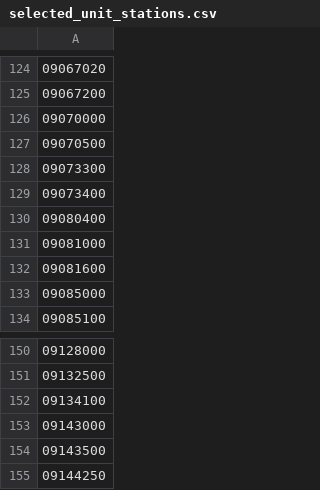
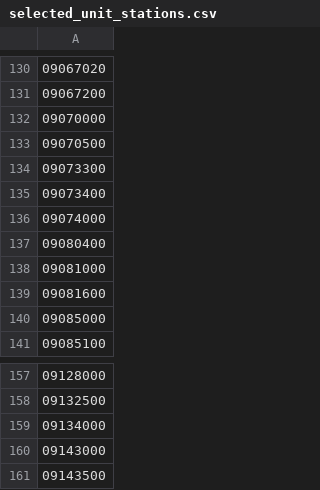
Before and after one commit to realmiketalbot/CoWC_FY26_Enhanced_Impacts_Support, a CSV file: _data/selected_unit_stations.csv, drawn as a sheet; only a part is shown, gaps mark what is left out; the shorter side is filled out with more unchanged rows; addresses are those after the commit; the diff covers the shown part only; the diff names each change by its address in the sheet, - before the commit and + after, or states it on an @@ line.

```diff
--- a/_data/selected_unit_stations.csv
+++ b/_data/selected_unit_stations.csv
+row 136: 09074000
-A159: 09134100
+A159: 09134000
```
Also changed, not shown: 12 added rows and 4 removed rows elsewhere in this file, 5 other files.
